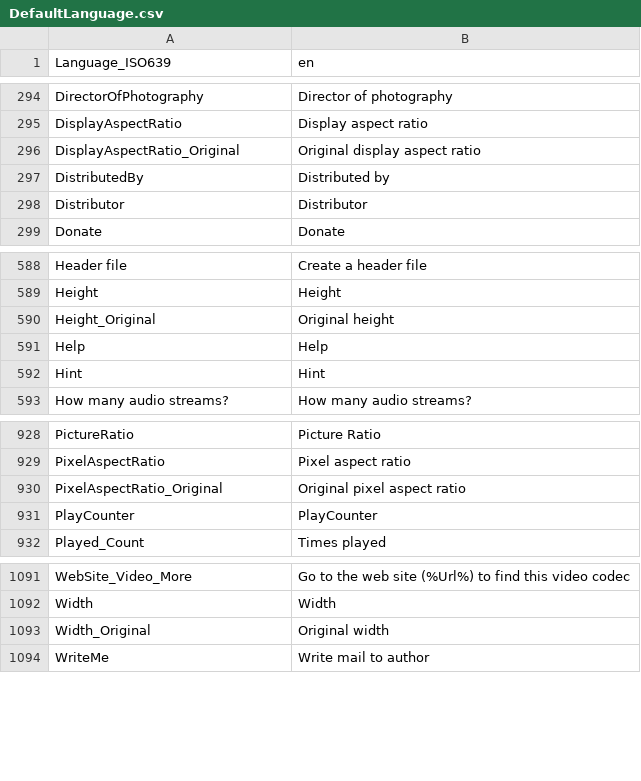
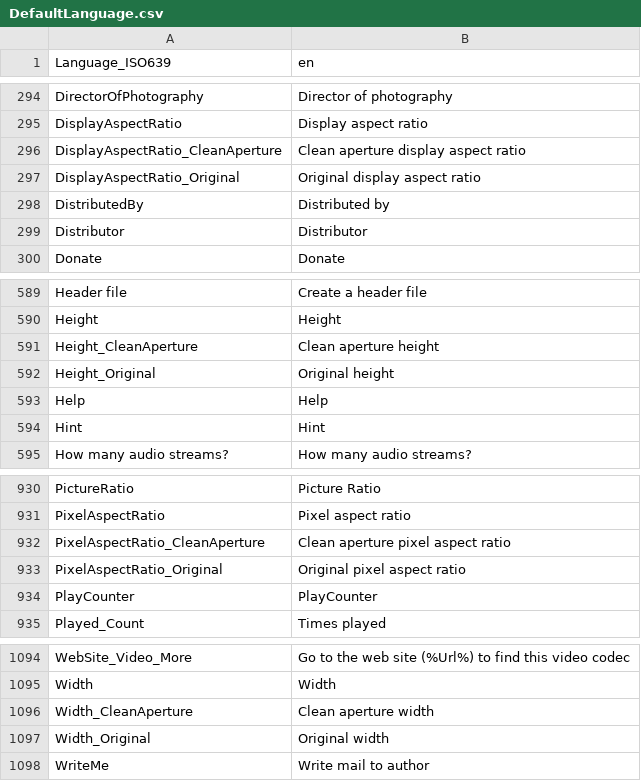
Before and after one commit to MediaArea/MediaInfoLib, a CSV file: Source/Resource/Text/Language/DefaultLanguage.csv, drawn as a sheet; only a part is shown, gaps mark what is left out; the diff names each change by its address in the sheet, - before the commit and + after, or states it on an @@ line.

```diff
--- a/Source/Resource/Text/Language/DefaultLanguage.csv
+++ b/Source/Resource/Text/Language/DefaultLanguage.csv
+row 296: DisplayAspectRatio_CleanAperture | Clean aperture display aspect ratio
+row 591: Height_CleanAperture | Clean aperture height
+row 932: PixelAspectRatio_CleanAperture | Clean aperture pixel aspect ratio
+row 1096: Width_CleanAperture | Clean aperture width
```
Also changed, not shown: Source/Resource/Text/Stream/Video.csv, 8 other files.
